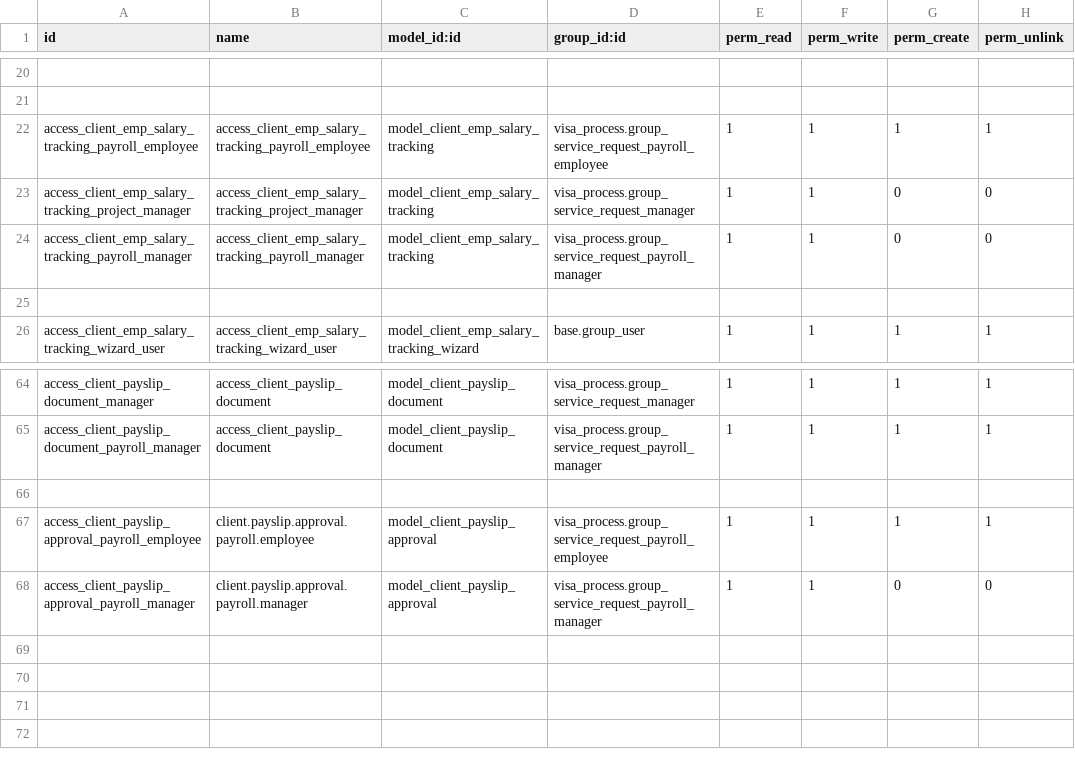
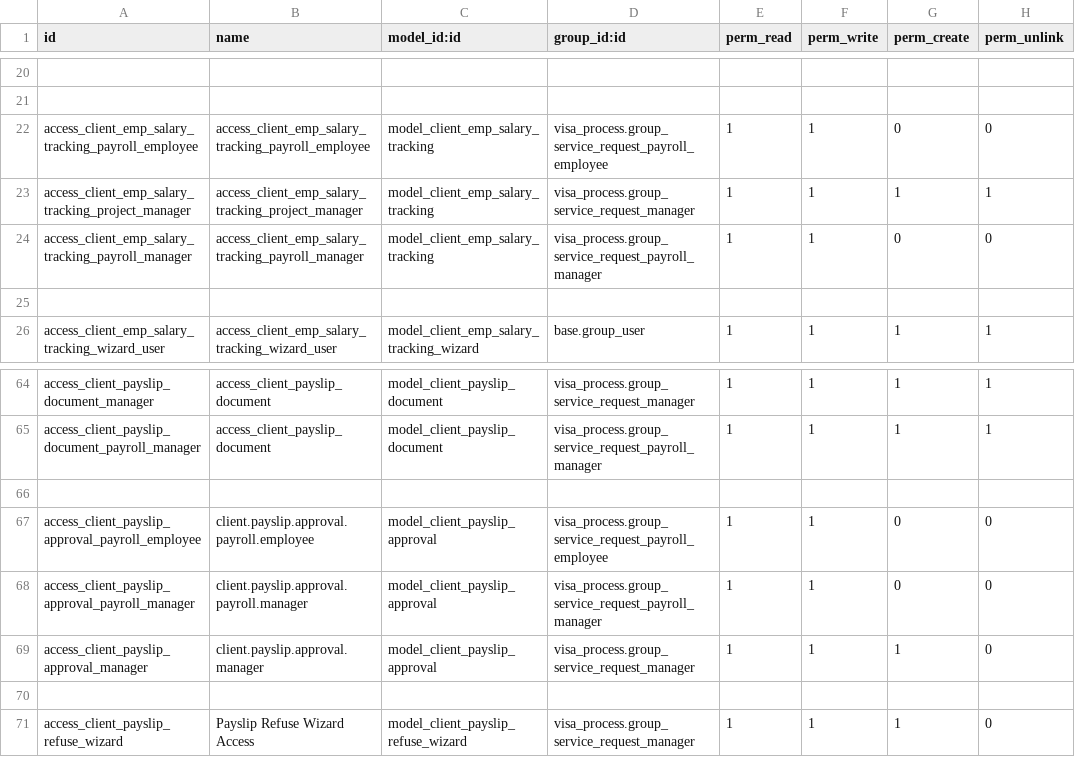
Before and after one commit to Deekshithhm27/aamalcom, a CSV file: aamalcom_payroll/security/ir.model.access.csv, drawn as a sheet; only a part is shown, gaps mark what is left out; the diff names each change by its address in the sheet, - before the commit and + after, or states it on an @@ line.

Commit message:
Added Pm creation and approval session in External Payroll Process

```diff
--- a/aamalcom_payroll/security/ir.model.access.csv
+++ b/aamalcom_payroll/security/ir.model.access.csv
-G22 (perm_create): 1
+G22 (perm_create): 0
-H22 (perm_unlink): 1
+H22 (perm_unlink): 0
-G23 (perm_create): 0
+G23 (perm_create): 1
-H23 (perm_unlink): 0
+H23 (perm_unlink): 1
-G67 (perm_create): 1
+G67 (perm_create): 0
-H67 (perm_unlink): 1
+H67 (perm_unlink): 0
+row 69: access_client_payslip_approval_manager | client.payslip.approval.manager | model_client_payslip_approval | visa_process.group_service_request_manager | 1 | 1 | 1 | 0
+row 70: (empty)
+row 71: access_client_payslip_refuse_wizard | Payslip Refuse Wizard Access | model_client_payslip_refuse_wizard | visa_process.group_service_request_manager | 1 | 1 | 1 | 0
```
Also changed, not shown: 6 other files.
